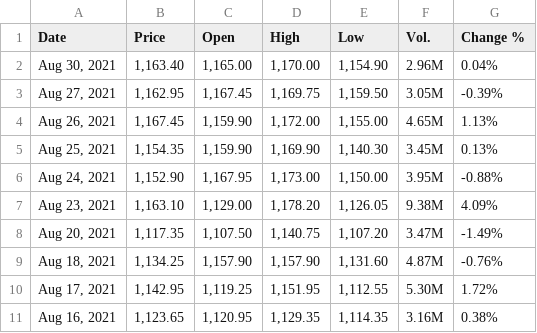
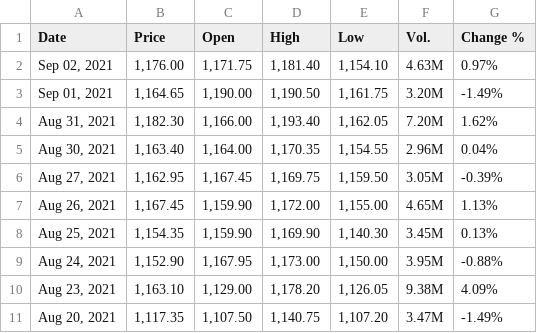
Before and after one commit to winsthomas/StockPredictionData, a CSV file: aux_files/HCLTECH.csv, drawn as a sheet; only a part is shown; the shorter side is filled out with more unchanged rows.

```diff
--- a/aux_files/HCLTECH.csv
+++ b/aux_files/HCLTECH.csv
@@ -1,3 +1,6 @@
 "Date","Price","Open","High","Low","Vol.","Change %"
-"Aug 30, 2021","1,163.40","1,165.00","1,170.00","1,154.90","2.96M","0.04%"
+"Sep 02, 2021","1,176.00","1,171.75","1,181.40","1,154.10","4.63M","0.97%"
+"Sep 01, 2021","1,164.65","1,190.00","1,190.50","1,161.75","3.20M","-1.49%"
+"Aug 31, 2021","1,182.30","1,166.00","1,193.40","1,162.05","7.20M","1.62%"
+"Aug 30, 2021","1,163.40","1,164.00","1,170.35","1,154.55","2.96M","0.04%"
 "Aug 27, 2021","1,162.95","1,167.45","1,169.75","1,159.50","3.05M","-0.39%"
```
Also changed, not shown: aux_files/HDFCBANK.csv, aux_files/ICICIBANK.csv, 11 other files.
